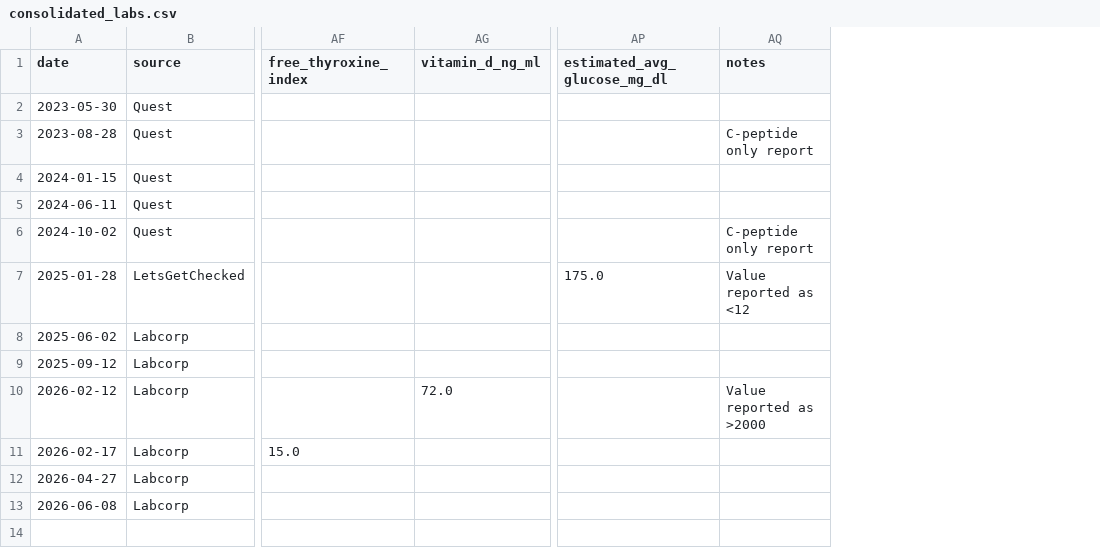
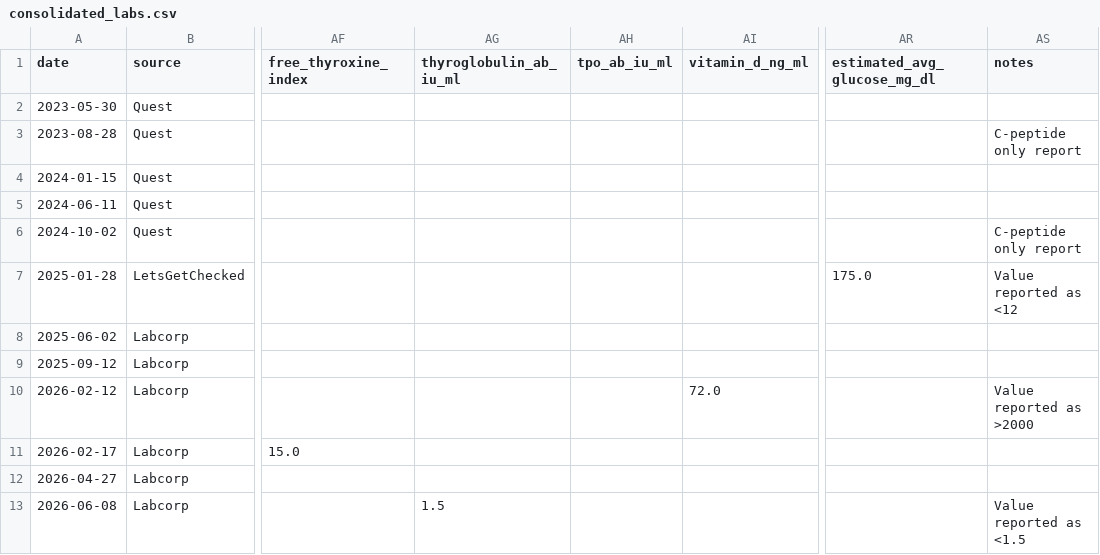
Before and after one commit to thatihub/personal-health-manager, a CSV file: consolidated_labs.csv, drawn as a sheet; only a part is shown, gaps mark what is left out; addresses are those after the commit; the diff names each change by its address in the sheet, - before the commit and + after, or states it on an @@ line.

Commit message:
feat(labs): add Thyroglobulin and TPO antibody parsing and display on dashboard

```diff
--- a/consolidated_labs.csv
+++ b/consolidated_labs.csv
+column AG (thyroglobulin_ab_iu_ml), row 13: 1.5
+column AH (tpo_ab_iu_ml), empty
-AS13 (notes): (empty)
+AS13 (notes): Value reported as <1.5
```
Also changed, not shown: 4 other files.
